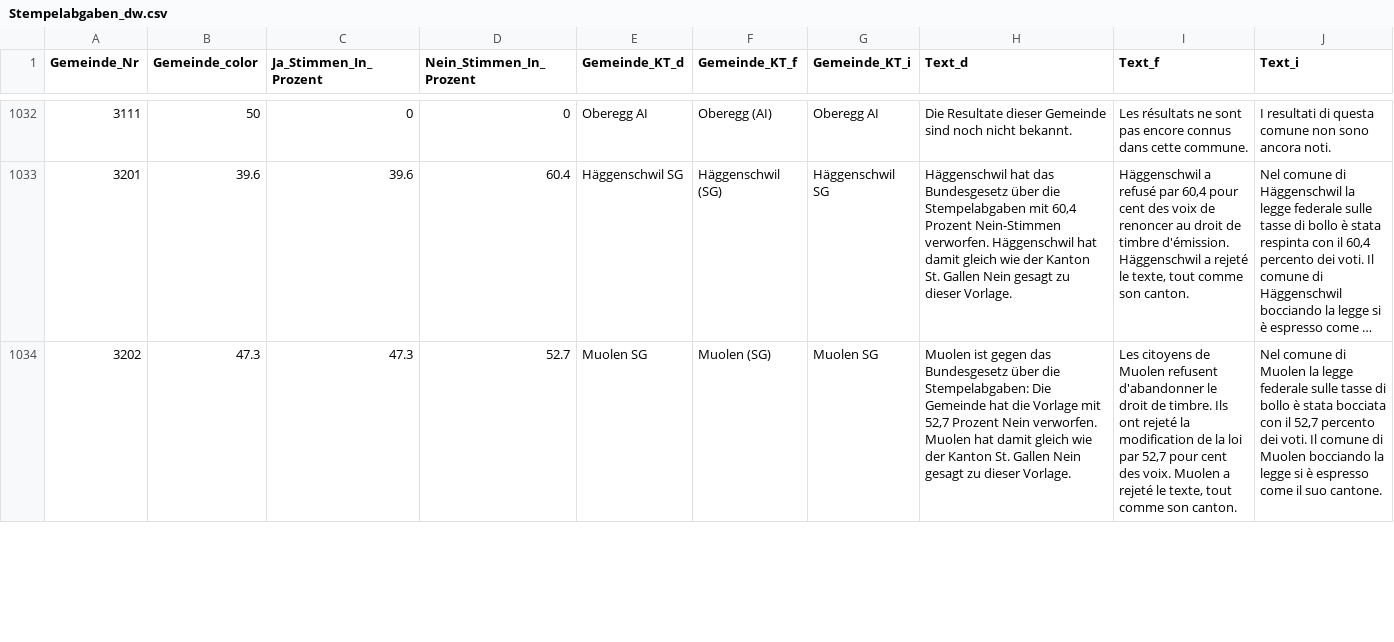
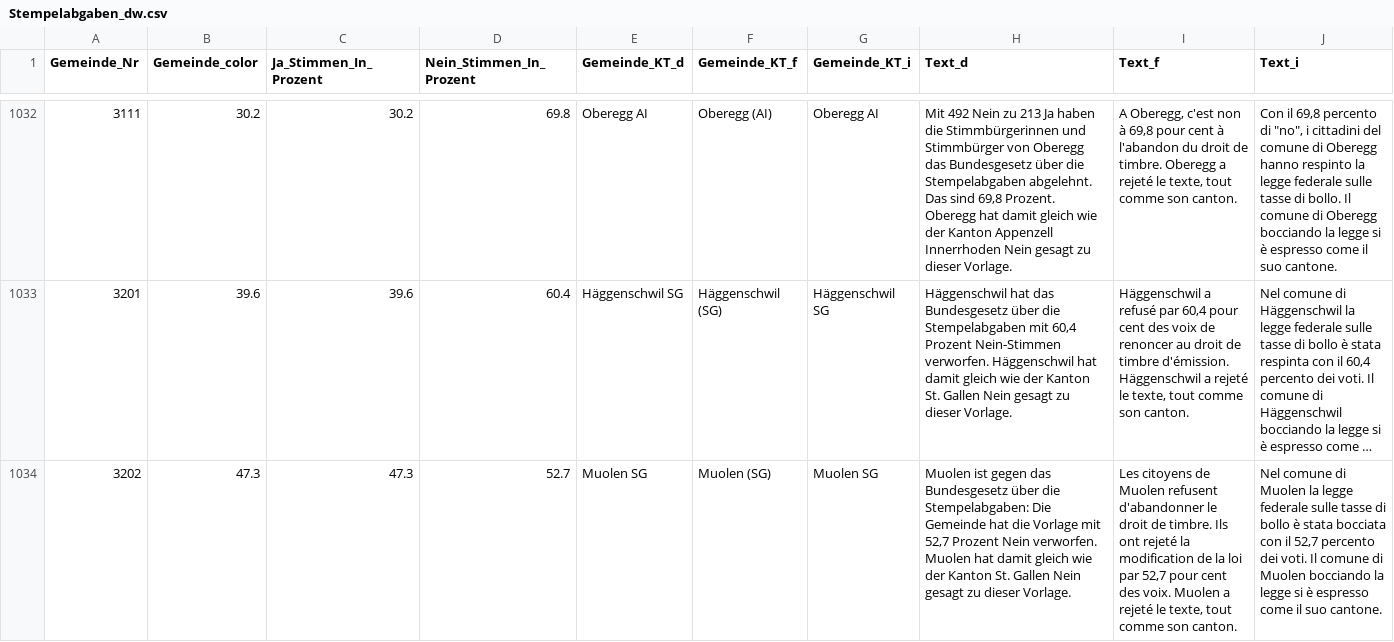
Before and after one commit to awp-finanznachrichten/lena_februar2022, a CSV file: Output/Stempelabgaben_dw.csv, drawn as a sheet; only a part is shown, gaps mark what is left out; long unchanged cells end in …; the diff covers the shown part only; the diff names each change by its address in the sheet, - before the commit and + after, or states it on an @@ line.

```diff
--- a/Output/Stempelabgaben_dw.csv
+++ b/Output/Stempelabgaben_dw.csv
-B1032 (Gemeinde_color): 50
+B1032 (Gemeinde_color): 30.2
-C1032 (Ja_Stimmen_In_Prozent): 0
+C1032 (Ja_Stimmen_In_Prozent): 30.2
-D1032 (Nein_Stimmen_In_Prozent): 0
+D1032 (Nein_Stimmen_In_Prozent): 69.8
-H1032 (Text_d): Die Resultate dieser Gemeinde sind noch nicht bekannt.
+H1032 (Text_d): Mit 492 Nein zu 213 Ja haben die Stimmbürgerinnen und Stimmbürger von Oberegg das Bundesgesetz über die Stempelabgaben abgelehnt. Das sind 69,8 Prozent. Oberegg hat damit gleich wie der Kanton Appenzell Innerrhoden Nein gesagt zu dieser Vorlage.
-I1032 (Text_f): Les résultats ne sont pas encore connus dans cette commune.
+I1032 (Text_f): A Oberegg, c'est non à 69,8 pour cent à l'abandon du droit de timbre. Oberegg a rejeté le texte, tout comme son canton.
-J1032 (Text_i): I resultati di questa comune non sono ancora noti.
+J1032 (Text_i): Con il 69,8 percento di "no", i cittadini del comune di Oberegg hanno respinto la legge federale sulle tasse di bollo. Il comune di Oberegg bocciando la legge si è espresso come il suo cantone.
```
Also changed, not shown: 36 edited cells elsewhere in this file, Output/Medien_dw.csv, Output/Medien_dw_FM1_today.csv, 24 other files.
